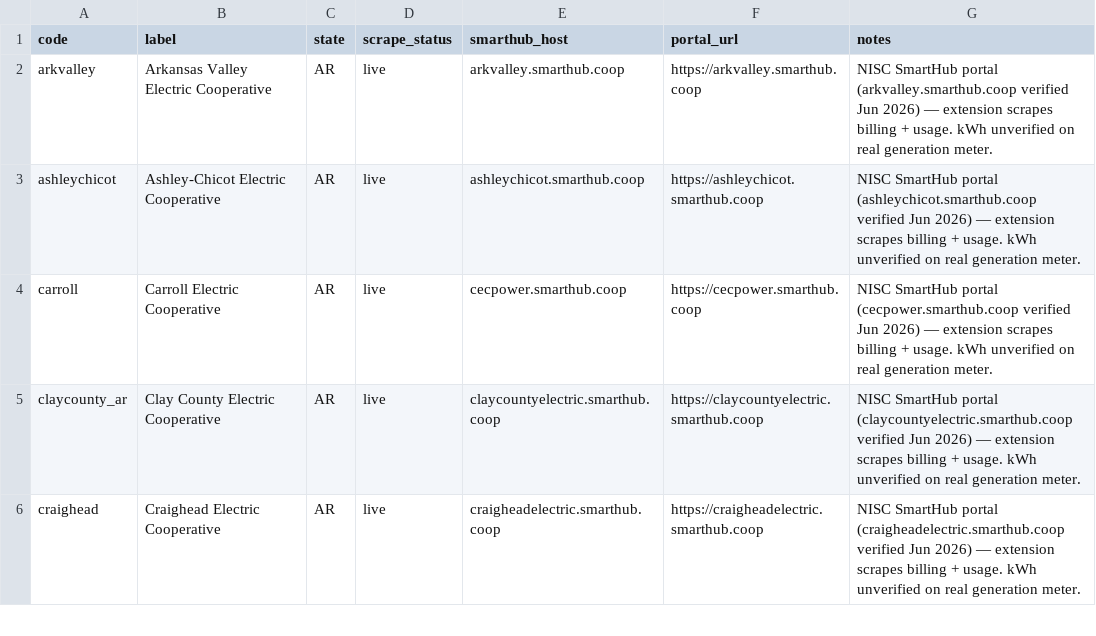
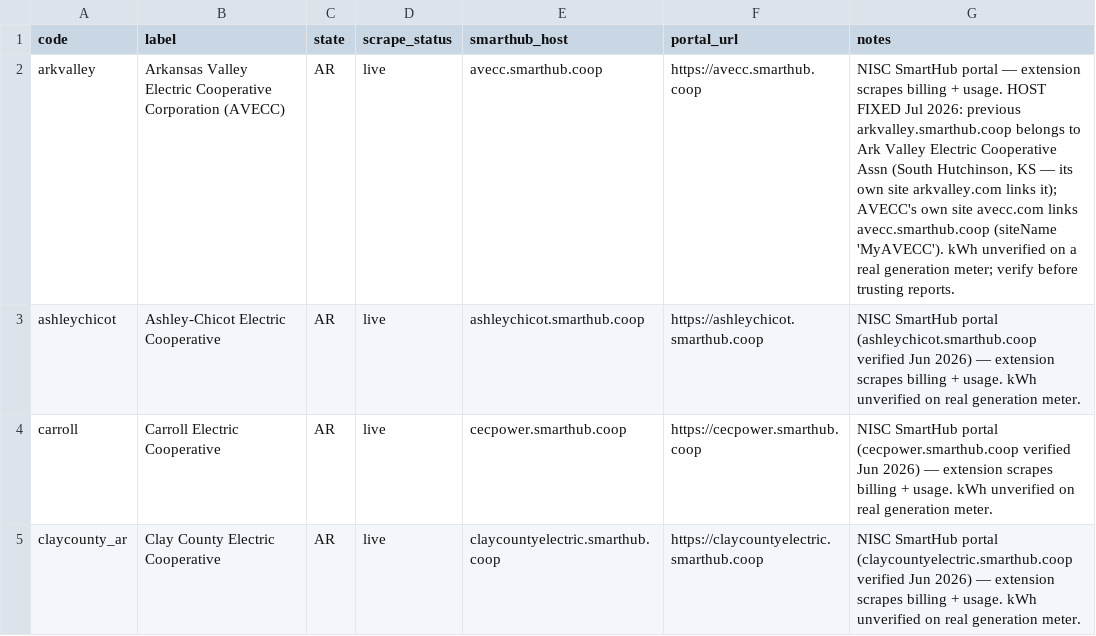
Before and after one commit to Garface111/solar-operator, a CSV file: api/data/providers/AR.csv, drawn as a sheet; only a part is shown; the shorter side is filled out with more unchanged rows.

```diff
--- a/api/data/providers/AR.csv
+++ b/api/data/providers/AR.csv
@@ -1,3 +1,3 @@
 code,label,state,scrape_status,smarthub_host,portal_url,notes
-arkvalley,Arkansas Valley Electric Cooperative,AR,live,arkvalley.smarthub.coop,https://arkvalley.smarthub.coop,NISC SmartHub portal (arkvalley.smarthub.coop verified Jun 2026) — extension scrapes billing + usage. kWh unverified on real generation meter.
+arkvalley,Arkansas Valley Electric Cooperative Corporation (AVECC),AR,live,avecc.smarthub.coop,https://avecc.smarthub.coop,"NISC SmartHub portal — extension scrapes billing + usage. HOST FIXED Jul 2026: previous arkvalley.smarthub.coop belongs to Ark Valley Electric Cooperative Assn (South Hutchinson, KS — its own site arkvalley.com links it); AVECC's own site avecc.com links avecc.smarthub.coop (siteName 'MyAVECC'). kWh unverified on a real generation meter; verify before trusting reports."
 ashleychicot,Ashley-Chicot Electric Cooperative,AR,live,ashleychicot.smarthub.coop,https://ashleychicot.smarthub.coop,NISC SmartHub portal (ashleychicot.smarthub.coop verified Jun 2026) — extension scrapes billing + usage. kWh unverified on real generation meter.
```
Also changed, not shown: api/data/providers/FL.csv, api/data/providers/KS.csv, 11 other files.
